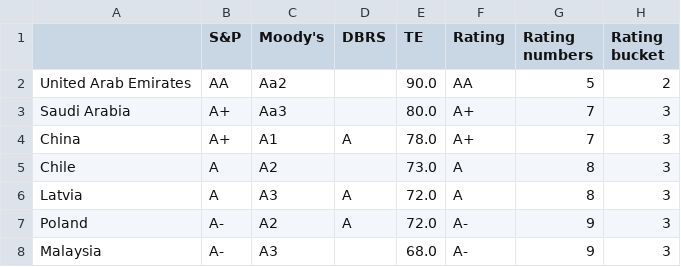
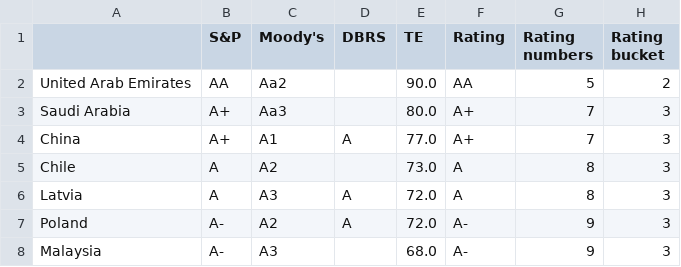
Before and after one commit to DataVizHonduran/EM_spreads_vs_ratings, a CSV file: EMBI_summary.csv, drawn as a sheet; only a part is shown; the diff names each change by its address in the sheet, - before the commit and + after, or states it on an @@ line.

```diff
--- a/EMBI_summary.csv
+++ b/EMBI_summary.csv
-E4 (TE): 78.0
+E4 (TE): 77.0
```
Also changed, not shown: GBI_summary.csv, 1 other file.
